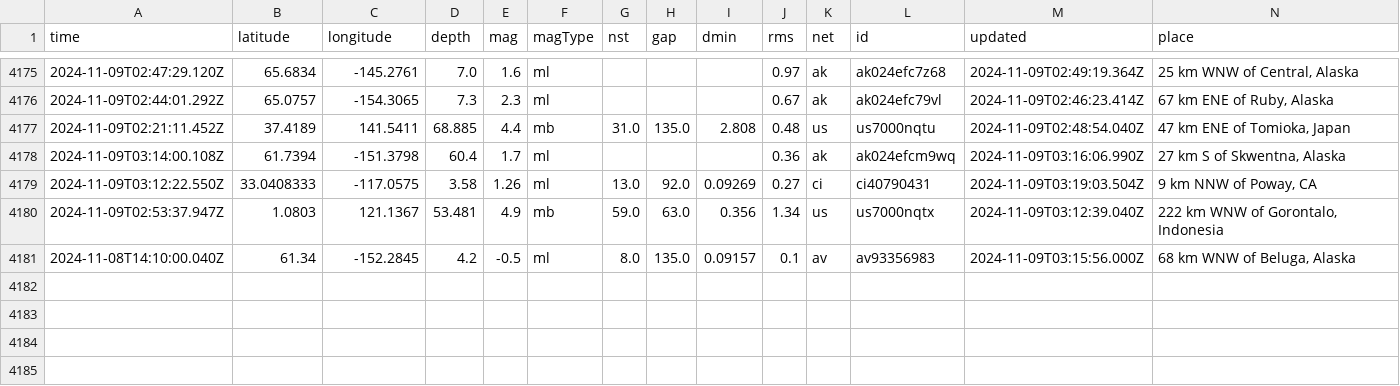
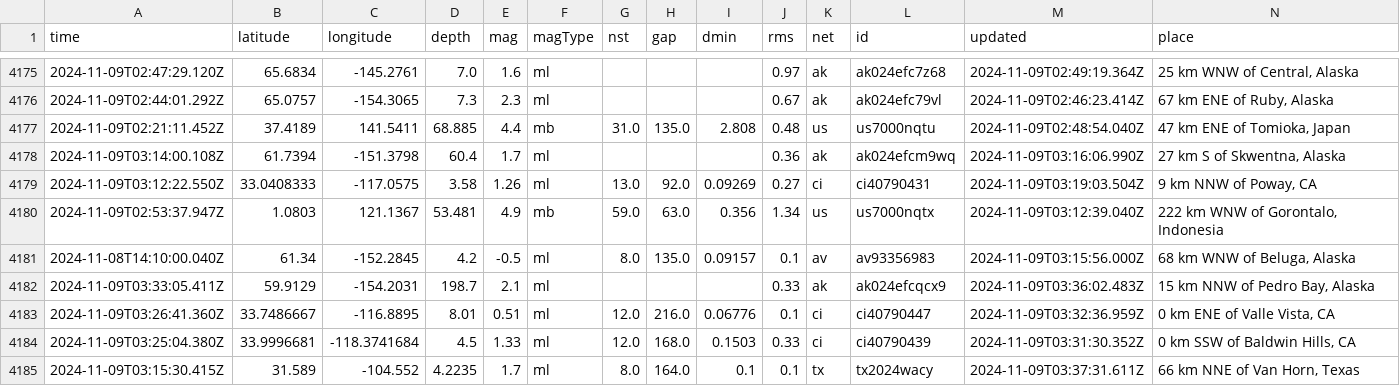
Before and after one commit to Aymen568/data-pipeline, a CSV file: usgs_main.csv, drawn as a sheet; only a part is shown, gaps mark what is left out; rows hold the shown columns only; the diff names each change by its address in the sheet, - before the commit and + after, or states it on an @@ line.

```diff
--- a/usgs_main.csv
+++ b/usgs_main.csv
+row 4182: 2024-11-09T03:33:05.411Z | 59.9129 | -154.2031 | 198.7 | 2.1 | ml |  |  |  | 0.33 | ak | ak024efcqcx9 | 2024-11-09T03:36:02.483Z | 15 km NNW of Pedro Bay, Alaska
+row 4183: 2024-11-09T03:26:41.360Z | 33.7486667 | -116.8895 | 8.01 | 0.51 | ml | 12.0 | 216.0 | 0.06776 | 0.1 | ci | ci40790447 | 2024-11-09T03:32:36.959Z | 0 km ENE of Valle Vista, CA
+row 4184: 2024-11-09T03:25:04.380Z | 33.9996681 | -118.3741684 | 4.5 | 1.33 | ml | 12.0 | 168.0 | 0.1503 | 0.33 | ci | ci40790439 | 2024-11-09T03:31:30.352Z | 0 km SSW of Baldwin Hills, CA
+row 4185: 2024-11-09T03:15:30.415Z | 31.589 | -104.552 | 4.2235 | 1.7 | ml | 8.0 | 164.0 | 0.1 | 0.1 | tx | tx2024wacy | 2024-11-09T03:37:31.611Z | 66 km NNE of Van Horn, Texas
```
Also changed, not shown: 1 other file.
